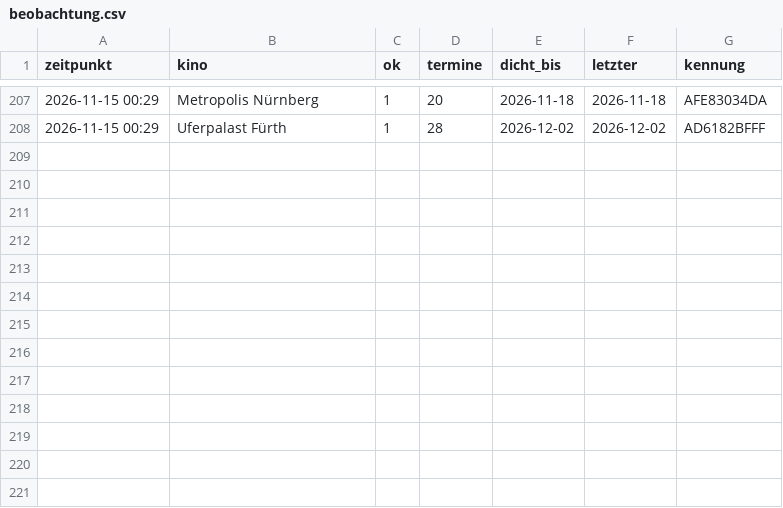
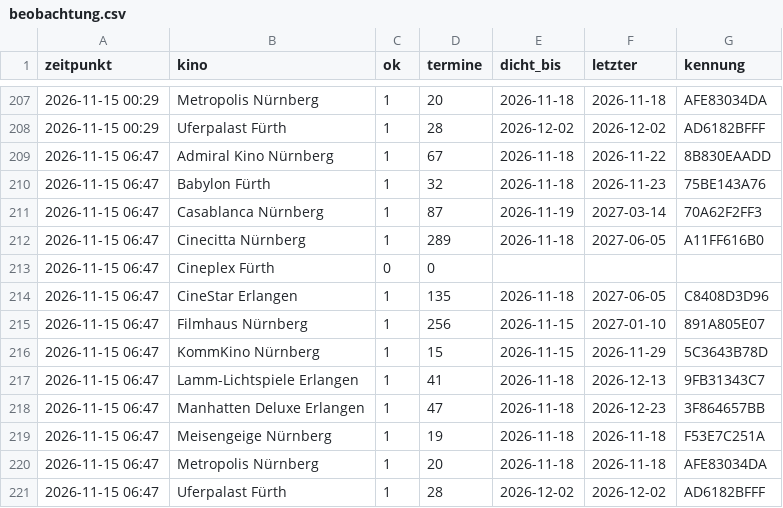
Before and after one commit to noris357/kinoprogramm, a CSV file: daten/beobachtung.csv, drawn as a sheet; only a part is shown, gaps mark what is left out; the diff names each change by its address in the sheet, - before the commit and + after, or states it on an @@ line.

```diff
--- a/daten/beobachtung.csv
+++ b/daten/beobachtung.csv
+row 209: 2026-11-15 06:47 | Admiral Kino Nürnberg | 1 | 67 | 2026-11-18 | 2026-11-22 | 8B830EAADD
+row 210: 2026-11-15 06:47 | Babylon Fürth | 1 | 32 | 2026-11-18 | 2026-11-23 | 75BE143A76
+row 211: 2026-11-15 06:47 | Casablanca Nürnberg | 1 | 87 | 2026-11-19 | 2027-03-14 | 70A62F2FF3
+row 212: 2026-11-15 06:47 | Cinecitta Nürnberg | 1 | 289 | 2026-11-18 | 2027-06-05 | A11FF616B0
+row 213: 2026-11-15 06:47 | Cineplex Fürth | 0 | 0
+row 214: 2026-11-15 06:47 | CineStar Erlangen | 1 | 135 | 2026-11-18 | 2027-06-05 | C8408D3D96
+row 215: 2026-11-15 06:47 | Filmhaus Nürnberg | 1 | 256 | 2026-11-15 | 2027-01-10 | 891A805E07
+row 216: 2026-11-15 06:47 | KommKino Nürnberg | 1 | 15 | 2026-11-15 | 2026-11-29 | 5C3643B78D
+row 217: 2026-11-15 06:47 | Lamm-Lichtspiele Erlangen | 1 | 41 | 2026-11-18 | 2026-12-13 | 9FB31343C7
+row 218: 2026-11-15 06:47 | Manhatten Deluxe Erlangen | 1 | 47 | 2026-11-18 | 2026-12-23 | 3F864657BB
+row 219: 2026-11-15 06:47 | Meisengeige Nürnberg | 1 | 19 | 2026-11-18 | 2026-11-18 | F53E7C251A
+row 220: 2026-11-15 06:47 | Metropolis Nürnberg | 1 | 20 | 2026-11-18 | 2026-11-18 | AFE83034DA
+row 221: 2026-11-15 06:47 | Uferpalast Fürth | 1 | 28 | 2026-12-02 | 2026-12-02 | AD6182BFFF
```
